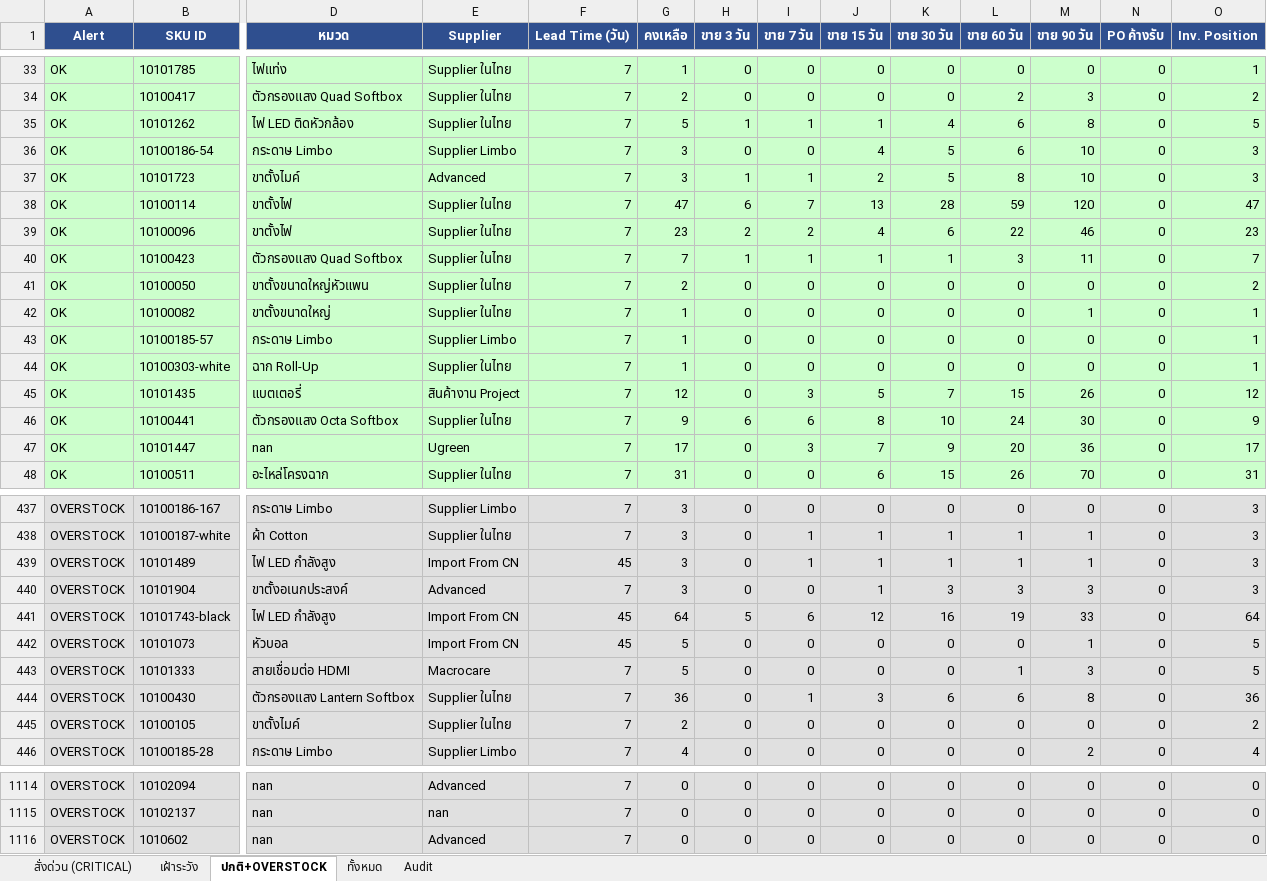
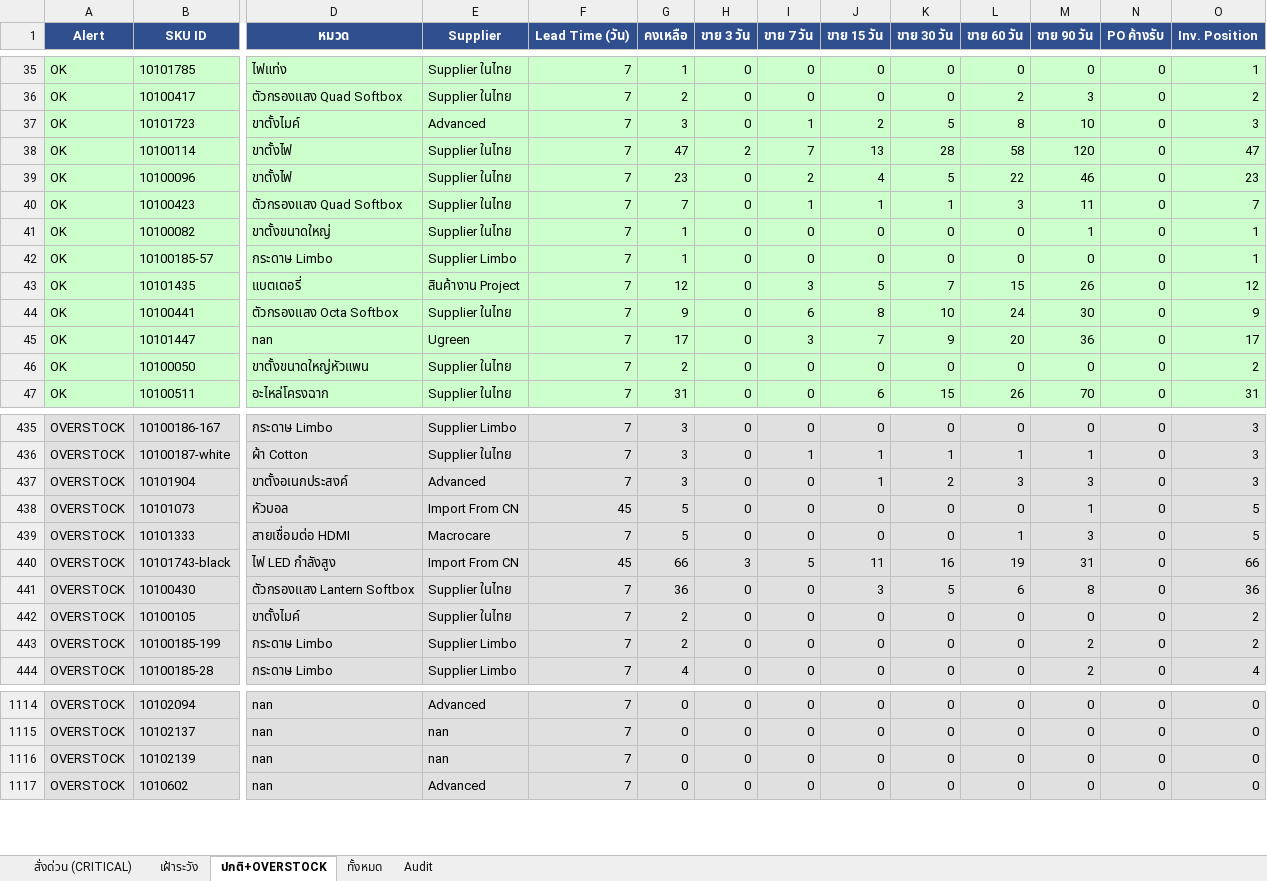
Before and after one commit to aimanproductdevelopment-design/purchase-planning, an Excel workbook: output/purchasing_plan.xlsx, sheet ปกติ+OVERSTOCK, drawn as a sheet; only a part is shown, gaps mark what is left out; values as stored, in another font and other column widths than the file's, no borders; removed rows and columns are numbered as before the commit, all else as after; rows hold the shown columns only; the diff covers the shown part only; the diff names each change by its address in the sheet, - before the commit and + after, or states it on an @@ line.

```diff
--- a/output/purchasing_plan.xlsx (sheet ปกติ+OVERSTOCK)
+++ b/output/purchasing_plan.xlsx (sheet ปกติ+OVERSTOCK)
-row 35: OK | 10101262 | ไฟ LED ติดหัวกล้อง | Supplier ในไทย | 7 | 5 | 1 | 1 | 1 | 4 | 6 | 8 | 0 | 5
-row 36: OK | 10100186-54 | กระดาษ Limbo | Supplier Limbo | 7 | 3 | 0 | 0 | 4 | 5 | 6 | 10 | 0 | 3
-H37 (ขาย 3 วัน): 1
+H37 (ขาย 3 วัน): 0
-H38 (ขาย 3 วัน): 6
+H38 (ขาย 3 วัน): 2
-L38 (ขาย 60 วัน): 59
+L38 (ขาย 60 วัน): 58
-H39 (ขาย 3 วัน): 2
+H39 (ขาย 3 วัน): 0
-K39 (ขาย 30 วัน): 6
+K39 (ขาย 30 วัน): 5
-H40 (ขาย 3 วัน): 1
+H40 (ขาย 3 วัน): 0
-row 41: OK | 10100050 | ขาตั้งขนาดใหญ่หัวแพน | Supplier ในไทย | 7 | 2 | 0 | 0 | 0 | 0 | 0 | 0 | 0 | 2
-row 44: OK | 10100303-white | ฉาก Roll-Up | Supplier ในไทย | 7 | 1 | 0 | 0 | 0 | 0 | 0 | 0 | 0 | 1
-H44 (ขาย 3 วัน): 6
+H44 (ขาย 3 วัน): 0
+row 46: OK | 10100050 | ขาตั้งขนาดใหญ่หัวแพน | Supplier ในไทย | 7 | 2 | 0 | 0 | 0 | 0 | 0 | 0 | 0 | 2
-row 439: OVERSTOCK | 10101489 | ไฟ LED กำลังสูง | Import From CN | 45 | 3 | 0 | 1 | 1 | 1 | 1 | 1 | 0 | 3
-K437 (ขาย 30 วัน): 3
+K437 (ขาย 30 วัน): 2
-row 441: OVERSTOCK | 10101743-black | ไฟ LED กำลังสูง | Import From CN | 45 | 64 | 5 | 6 | 12 | 16 | 19 | 33 | 0 | 64
+row 440: OVERSTOCK | 10101743-black | ไฟ LED กำลังสูง | Import From CN | 45 | 66 | 3 | 5 | 11 | 16 | 19 | 31 | 0 | 66
-I441 (ขาย 7 วัน): 1
+I441 (ขาย 7 วัน): 0
-K441 (ขาย 30 วัน): 6
+K441 (ขาย 30 วัน): 5
+row 443: OVERSTOCK | 10100185-199 | กระดาษ Limbo | Supplier Limbo | 7 | 2 | 0 | 0 | 0 | 0 | 0 | 2 | 0 | 2
+row 1116: OVERSTOCK | 10102139 | nan | nan | 7 | 0 | 0 | 0 | 0 | 0 | 0 | 0 | 0 | 0
```
Also changed, not shown: 15 added rows, 12 removed rows and 47 edited cells elsewhere in this sheet, sheet Audit, sheet ทั้งหมด, sheet สั่งด่วน (CRITICAL), sheet เฝ้าระวัง.
